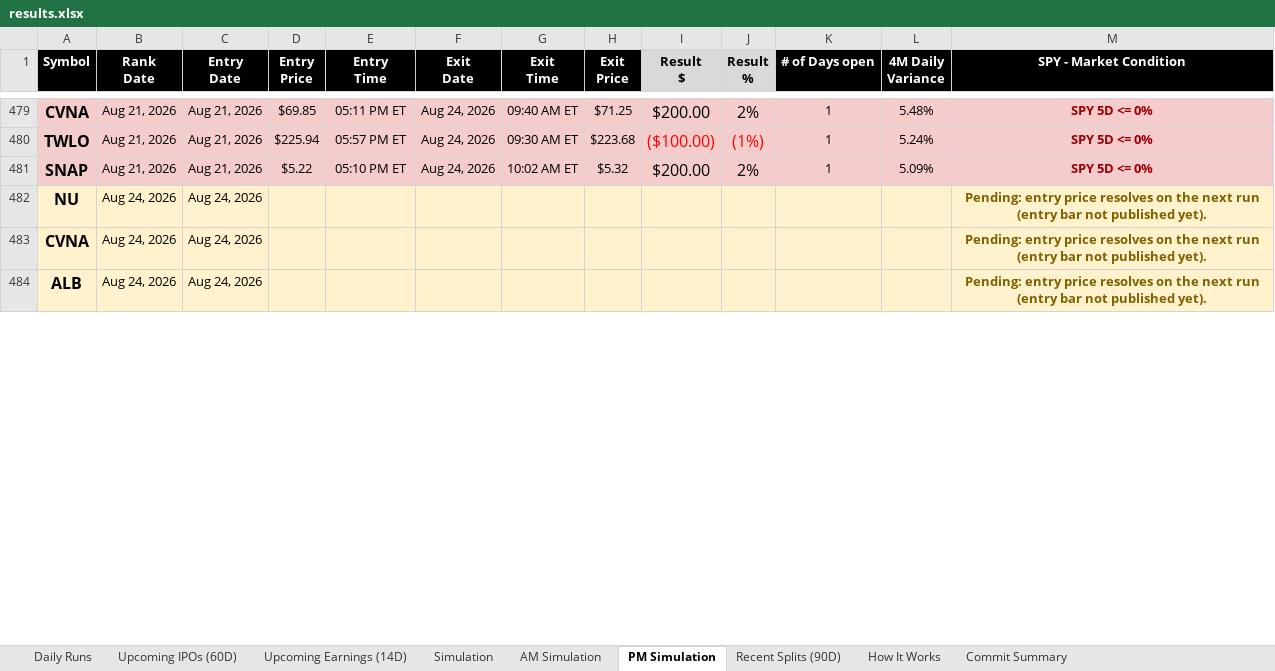
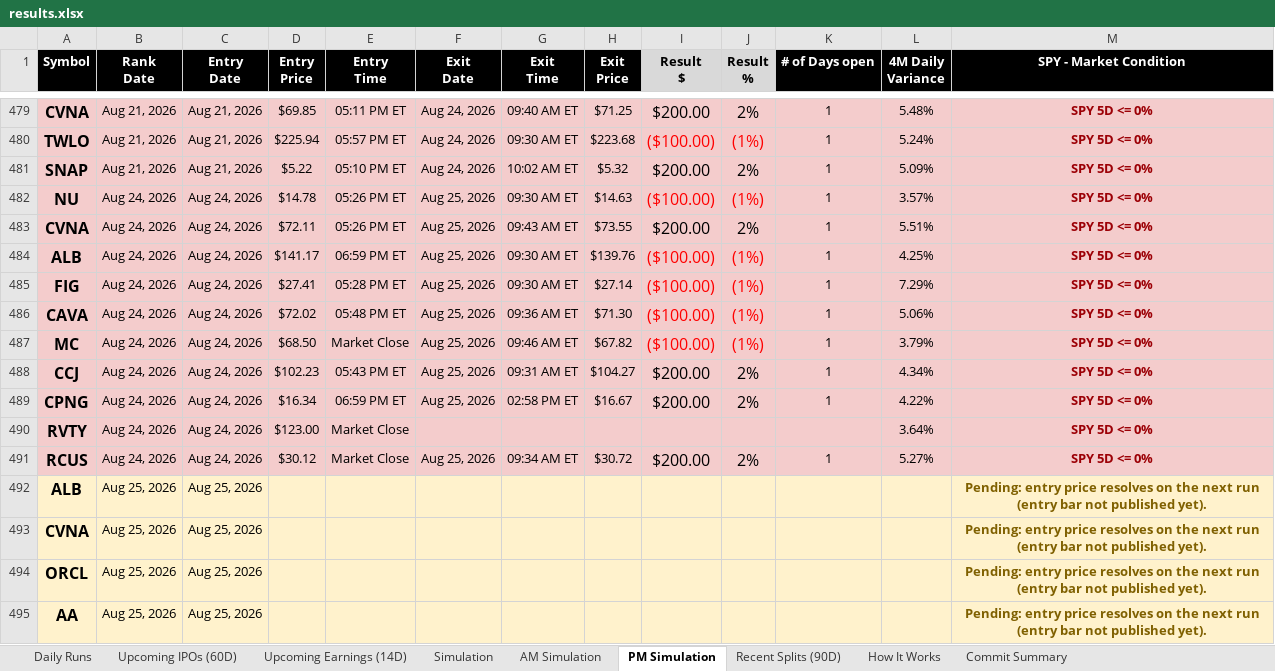
Before and after one commit to codenamev99/invest2.0, an Excel workbook: results.xlsx, sheet PM Simulation, drawn as a sheet; only a part is shown, gaps mark what is left out; values as stored, in another font and other column widths than the file's, no borders; addresses are those after the commit; the diff covers the shown part only; the diff names each change by its address in the sheet, - before the commit and + after, or states it on an @@ line.

```diff
--- a/results.xlsx (sheet PM Simulation)
+++ b/results.xlsx (sheet PM Simulation)
+row 482: NU | Aug 24, 2026 | Aug 24, 2026 | $14.78 | 05:26 PM ET | Aug 25, 2026 | 09:30 AM ET | $14.63 | ($100.00) | (1%) | 1 | 3.57% | SPY 5D <= 0%
+row 483: CVNA | Aug 24, 2026 | Aug 24, 2026 | $72.11 | 05:26 PM ET | Aug 25, 2026 | 09:43 AM ET | $73.55 | $200.00 | 2% | 1 | 5.51% | SPY 5D <= 0%
+row 484: ALB | Aug 24, 2026 | Aug 24, 2026 | $141.17 | 06:59 PM ET | Aug 25, 2026 | 09:30 AM ET | $139.76 | ($100.00) | (1%) | 1 | 4.25% | SPY 5D <= 0%
+row 485: FIG | Aug 24, 2026 | Aug 24, 2026 | $27.41 | 05:28 PM ET | Aug 25, 2026 | 09:30 AM ET | $27.14 | ($100.00) | (1%) | 1 | 7.29% | SPY 5D <= 0%
+row 486: CAVA | Aug 24, 2026 | Aug 24, 2026 | $72.02 | 05:48 PM ET | Aug 25, 2026 | 09:36 AM ET | $71.30 | ($100.00) | (1%) | 1 | 5.06% | SPY 5D <= 0%
+row 487: MC | Aug 24, 2026 | Aug 24, 2026 | $68.50 | Market Close | Aug 25, 2026 | 09:46 AM ET | $67.82 | ($100.00) | (1%) | 1 | 3.79% | SPY 5D <= 0%
+row 488: CCJ | Aug 24, 2026 | Aug 24, 2026 | $102.23 | 05:43 PM ET | Aug 25, 2026 | 09:31 AM ET | $104.27 | $200.00 | 2% | 1 | 4.34% | SPY 5D <= 0%
+row 489: CPNG | Aug 24, 2026 | Aug 24, 2026 | $16.34 | 06:59 PM ET | Aug 25, 2026 | 02:58 PM ET | $16.67 | $200.00 | 2% | 1 | 4.22% | SPY 5D <= 0%
+row 490: RVTY | Aug 24, 2026 | Aug 24, 2026 | $123.00 | Market Close |  |  |  |  |  |  | 3.64% | SPY 5D <= 0%
+row 491: RCUS | Aug 24, 2026 | Aug 24, 2026 | $30.12 | Market Close | Aug 25, 2026 | 09:34 AM ET | $30.72 | $200.00 | 2% | 1 | 5.27% | SPY 5D <= 0%
-A492 (Symbol): NU
+A492 (Symbol): ALB
-B492:B493 (Rank Date): Aug 24, 2026
+B492:B493 (Rank Date): Aug 25, 2026
-C492:C493 (Entry Date): Aug 24, 2026
+C492:C493 (Entry Date): Aug 25, 2026
+row 494: ORCL | Aug 25, 2026 | Aug 25, 2026 |  |  |  |  |  |  |  |  |  | Pending: entry price resolves on the next run (entry bar not published yet).
-A495 (Symbol): ALB
+A495 (Symbol): AA
-B495 (Rank Date): Aug 24, 2026
+B495 (Rank Date): Aug 25, 2026
-C495 (Entry Date): Aug 24, 2026
+C495 (Entry Date): Aug 25, 2026
```
Also changed, not shown: 2 added rows, 3 removed rows and 12 edited cells elsewhere in this sheet, sheet Daily Runs, sheet Upcoming Earnings (14D), sheet AM Simulation, sheet Simulation, sheet Upcoming IPOs (60D), sheet Recent Splits (90D).
